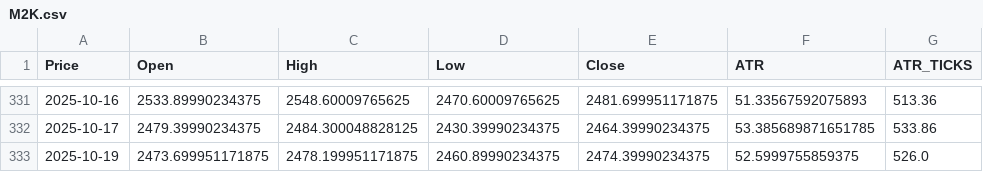
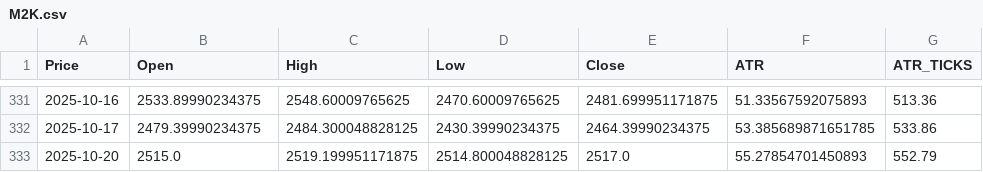
Before and after one commit to tusiklavan13/QuickLot, a CSV file: history/M2K.csv, drawn as a sheet; only a part is shown, gaps mark what is left out; removed rows and columns are numbered as before the commit, all else as after; the diff names each change by its address in the sheet, - before the commit and + after, or states it on an @@ line.

Commit message:
chore(history): update CSV + market-history.json

```diff
--- a/history/M2K.csv
+++ b/history/M2K.csv
-row 333: 2025-10-19 | 2473.699951171875 | 2478.199951171875 | 2460.89990234375 | 2474.39990234375 | 52.5999755859375 | 526.0
+row 333: 2025-10-20 | 2515.0 | 2519.199951171875 | 2514.800048828125 | 2517.0 | 55.27854701450893 | 552.79
```
Also changed, not shown: history/MGC.csv, history/MYM.csv, 16 other files.
